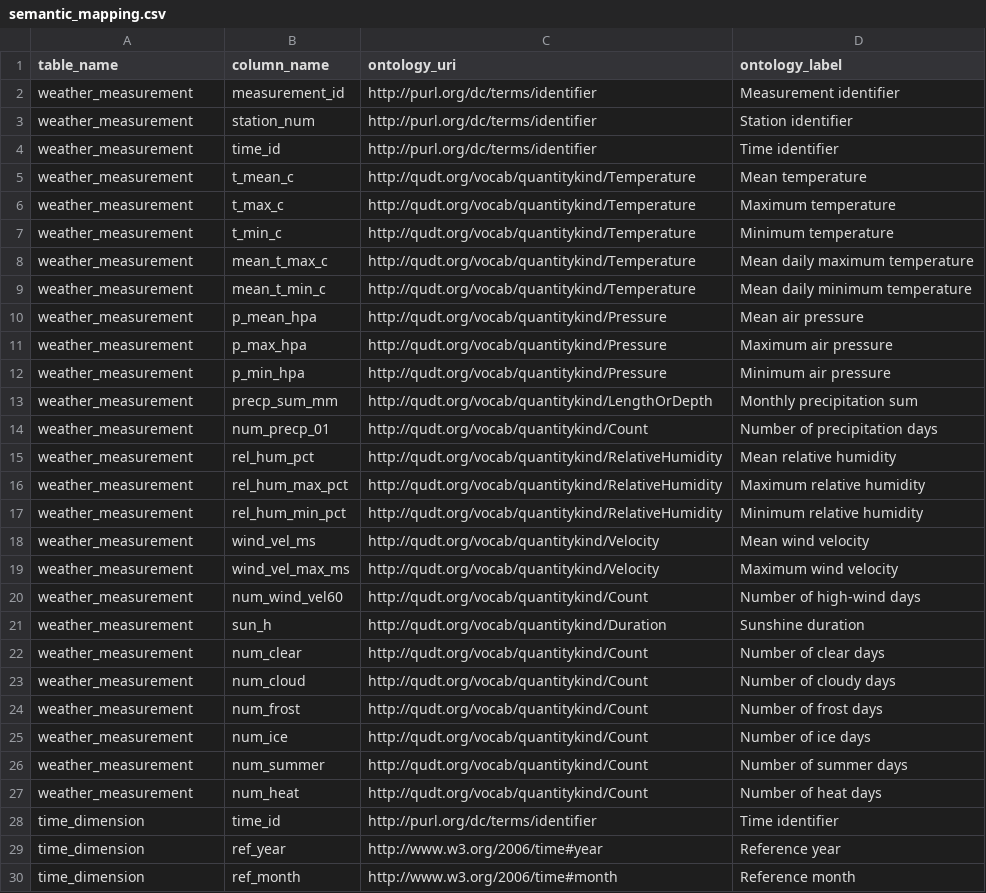
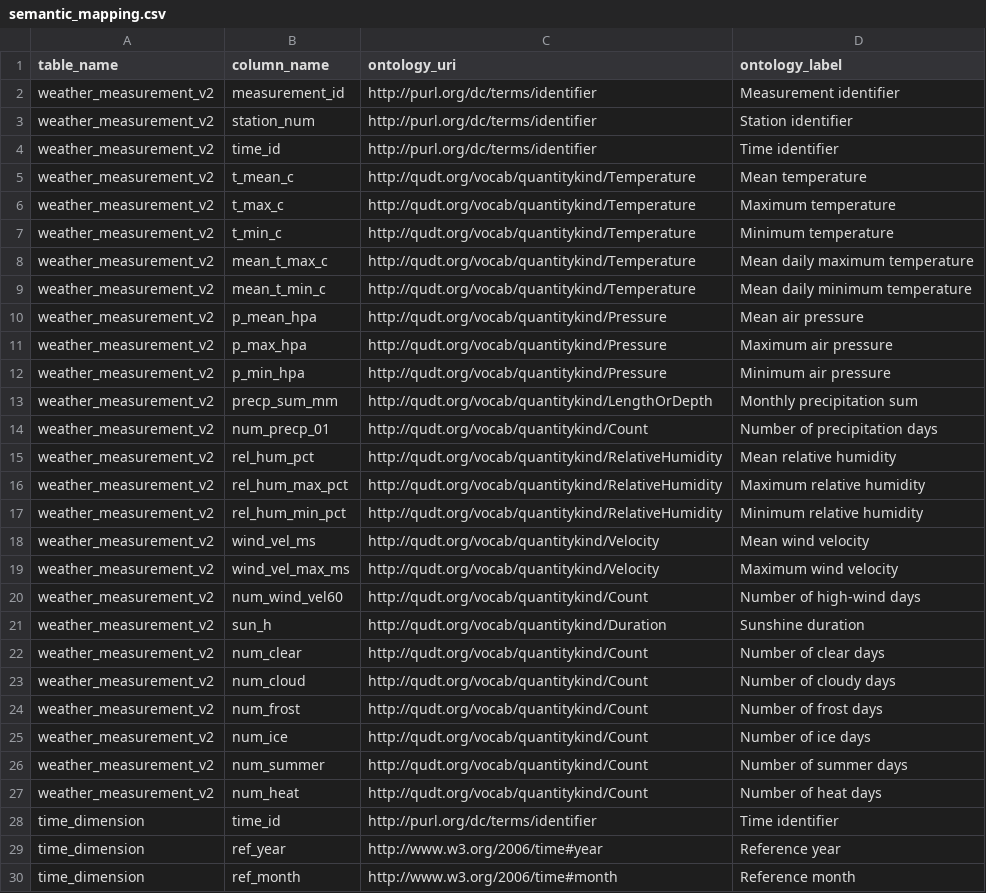
Before and after one commit to Emina1998/Vienna-Weather-Wet-Month-Prediction, a CSV file: docs/semantic_mapping.csv, drawn as a sheet; only a part is shown.

```diff
--- a/docs/semantic_mapping.csv
+++ b/docs/semantic_mapping.csv
@@ -1,28 +1,28 @@
 table_name,column_name,ontology_uri,ontology_label
-weather_measurement,measurement_id,http://purl.org/dc/terms/identifier,Measurement identifier
-weather_measurement,station_num,http://purl.org/dc/terms/identifier,Station identifier
-weather_measurement,time_id,http://purl.org/dc/terms/identifier,Time identifier
-weather_measurement,t_mean_c,http://qudt.org/vocab/quantitykind/Temperature,Mean temperature
-weather_measurement,t_max_c,http://qudt.org/vocab/quantitykind/Temperature,Maximum temperature
-weather_measurement,t_min_c,http://qudt.org/vocab/quantitykind/Temperature,Minimum temperature
-weather_measurement,mean_t_max_c,http://qudt.org/vocab/quantitykind/Temperature,Mean daily maximum temperature
-weather_measurement,mean_t_min_c,http://qudt.org/vocab/quantitykind/Temperature,Mean daily minimum temperature
-weather_measurement,p_mean_hpa,http://qudt.org/vocab/quantitykind/Pressure,Mean air pressure
-weather_measurement,p_max_hpa,http://qudt.org/vocab/quantitykind/Pressure,Maximum air pressure
-weather_measurement,p_min_hpa,http://qudt.org/vocab/quantitykind/Pressure,Minimum air pressure
-weather_measurement,precp_sum_mm,http://qudt.org/vocab/quantitykind/LengthOrDepth,Monthly precipitation sum
-weather_measurement,num_precp_01,http://qudt.org/vocab/quantitykind/Count,Number of precipitation days
-weather_measurement,rel_hum_pct,http://qudt.org/vocab/quantitykind/RelativeHumidity,Mean relative humidity
-weather_measurement,rel_hum_max_pct,http://qudt.org/vocab/quantitykind/RelativeHumidity,Maximum relative humidity
-weather_measurement,rel_hum_min_pct,http://qudt.org/vocab/quantitykind/RelativeHumidity,Minimum relative humidity
-weather_measurement,wind_vel_ms,http://qudt.org/vocab/quantitykind/Velocity,Mean wind velocity
-weather_measurement,wind_vel_max_ms,http://qudt.org/vocab/quantitykind/Velocity,Maximum wind velocity
-weather_measurement,num_wind_vel60,http://qudt.org/vocab/quantitykind/Count,Number of high-wind days
-weather_measurement,sun_h,http://qudt.org/vocab/quantitykind/Duration,Sunshine duration
-weather_measurement,num_clear,http://qudt.org/vocab/quantitykind/Count,Number of clear days
-weather_measurement,num_cloud,http://qudt.org/vocab/quantitykind/Count,Number of cloudy days
-weather_measurement,num_frost,http://qudt.org/vocab/quantitykind/Count,Number of frost days
-weather_measurement,num_ice,http://qudt.org/vocab/quantitykind/Count,Number of ice days
-weather_measurement,num_summer,http://qudt.org/vocab/quantitykind/Count,Number of summer days
-weather_measurement,num_heat,http://qudt.org/vocab/quantitykind/Count,Number of heat days
+weather_measurement_v2,measurement_id,http://purl.org/dc/terms/identifier,Measurement identifier
+weather_measurement_v2,station_num,http://purl.org/dc/terms/identifier,Station identifier
+weather_measurement_v2,time_id,http://purl.org/dc/terms/identifier,Time identifier
+weather_measurement_v2,t_mean_c,http://qudt.org/vocab/quantitykind/Temperature,Mean temperature
+weather_measurement_v2,t_max_c,http://qudt.org/vocab/quantitykind/Temperature,Maximum temperature
+weather_measurement_v2,t_min_c,http://qudt.org/vocab/quantitykind/Temperature,Minimum temperature
+weather_measurement_v2,mean_t_max_c,http://qudt.org/vocab/quantitykind/Temperature,Mean daily maximum temperature
+weather_measurement_v2,mean_t_min_c,http://qudt.org/vocab/quantitykind/Temperature,Mean daily minimum temperature
+weather_measurement_v2,p_mean_hpa,http://qudt.org/vocab/quantitykind/Pressure,Mean air pressure
+weather_measurement_v2,p_max_hpa,http://qudt.org/vocab/quantitykind/Pressure,Maximum air pressure
+weather_measurement_v2,p_min_hpa,http://qudt.org/vocab/quantitykind/Pressure,Minimum air pressure
+weather_measurement_v2,precp_sum_mm,http://qudt.org/vocab/quantitykind/LengthOrDepth,Monthly precipitation sum
+weather_measurement_v2,num_precp_01,http://qudt.org/vocab/quantitykind/Count,Number of precipitation days
+weather_measurement_v2,rel_hum_pct,http://qudt.org/vocab/quantitykind/RelativeHumidity,Mean relative humidity
+weather_measurement_v2,rel_hum_max_pct,http://qudt.org/vocab/quantitykind/RelativeHumidity,Maximum relative humidity
+weather_measurement_v2,rel_hum_min_pct,http://qudt.org/vocab/quantitykind/RelativeHumidity,Minimum relative humidity
+weather_measurement_v2,wind_vel_ms,http://qudt.org/vocab/quantitykind/Velocity,Mean wind velocity
+weather_measurement_v2,wind_vel_max_ms,http://qudt.org/vocab/quantitykind/Velocity,Maximum wind velocity
+weather_measurement_v2,num_wind_vel60,http://qudt.org/vocab/quantitykind/Count,Number of high-wind days
+weather_measurement_v2,sun_h,http://qudt.org/vocab/quantitykind/Duration,Sunshine duration
+weather_measurement_v2,num_clear,http://qudt.org/vocab/quantitykind/Count,Number of clear days
+weather_measurement_v2,num_cloud,http://qudt.org/vocab/quantitykind/Count,Number of cloudy days
+weather_measurement_v2,num_frost,http://qudt.org/vocab/quantitykind/Count,Number of frost days
+weather_measurement_v2,num_ice,http://qudt.org/vocab/quantitykind/Count,Number of ice days
+weather_measurement_v2,num_summer,http://qudt.org/vocab/quantitykind/Count,Number of summer days
+weather_measurement_v2,num_heat,http://qudt.org/vocab/quantitykind/Count,Number of heat days
 time_dimension,time_id,http://purl.org/dc/terms/identifier,Time identifier
```
Also changed, not shown: docs/unit_mapping.csv, 5 other files.
